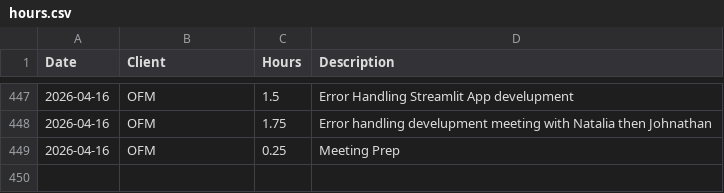
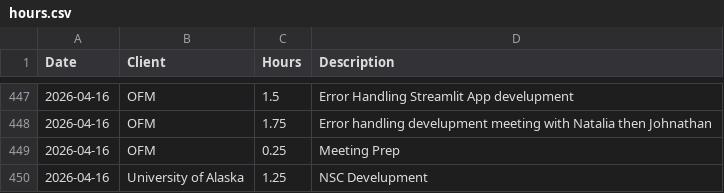
Before and after one commit to cole-nash-plante/hours_app, a CSV file: data/hours.csv, drawn as a sheet; only a part is shown, gaps mark what is left out.

Commit message:
Entered hours for University of Alaska

```diff
--- a/data/hours.csv
+++ b/data/hours.csv
@@ -449 +449,2 @@ Date,Client,Hours,Description
 2026-04-16,OFM,0.25,Meeting Prep
+2026-04-16,University of Alaska,1.25,NSC Develupment
```
